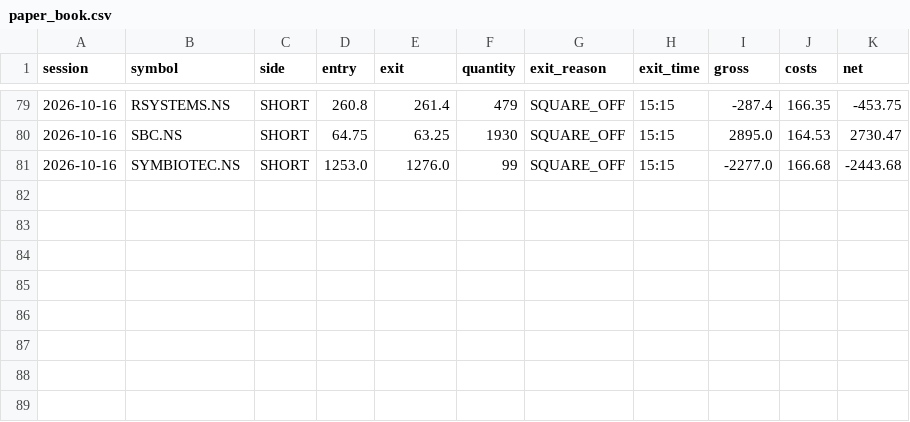
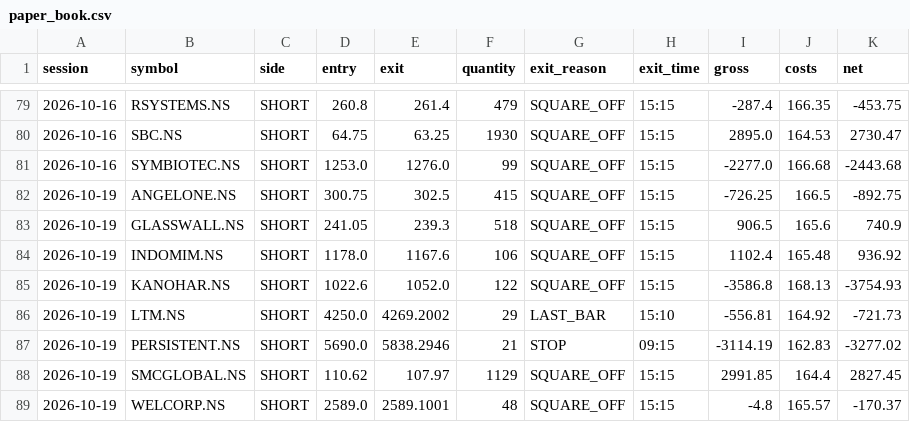
Before and after one commit to shinepsunny27ultra-art/trader, a CSV file: data/gap_reversal/paper_book.csv, drawn as a sheet; only a part is shown, gaps mark what is left out.

Commit message:
chore(data): paper result for 2026-10-19 [skip ci]

```diff
--- a/data/gap_reversal/paper_book.csv
+++ b/data/gap_reversal/paper_book.csv
@@ -81 +81,9 @@ session,symbol,side,entry,exit,quantity,exit_reason,exit_time,gross,costs,net
 2026-10-16,SYMBIOTEC.NS,SHORT,1253.0,1276.0,99,SQUARE_OFF,15:15,-2277.0,166.68,-2443.68
+2026-10-19,ANGELONE.NS,SHORT,300.75,302.5,415,SQUARE_OFF,15:15,-726.25,166.5,-892.75
+2026-10-19,GLASSWALL.NS,SHORT,241.05,239.3,518,SQUARE_OFF,15:15,906.5,165.6,740.9
+2026-10-19,INDOMIM.NS,SHORT,1178.0,1167.6,106,SQUARE_OFF,15:15,1102.4,165.48,936.92
+2026-10-19,KANOHAR.NS,SHORT,1022.6,1052.0,122,SQUARE_OFF,15:15,-3586.8,168.13,-3754.93
+2026-10-19,LTM.NS,SHORT,4250.0,4269.2002,29,LAST_BAR,15:10,-556.81,164.92,-721.73
+2026-10-19,PERSISTENT.NS,SHORT,5690.0,5838.2946,21,STOP,09:15,-3114.19,162.83,-3277.02
+2026-10-19,SMCGLOBAL.NS,SHORT,110.62,107.97,1129,SQUARE_OFF,15:15,2991.85,164.4,2827.45
+2026-10-19,WELCORP.NS,SHORT,2589.0,2589.1001,48,SQUARE_OFF,15:15,-4.8,165.57,-170.37
```
